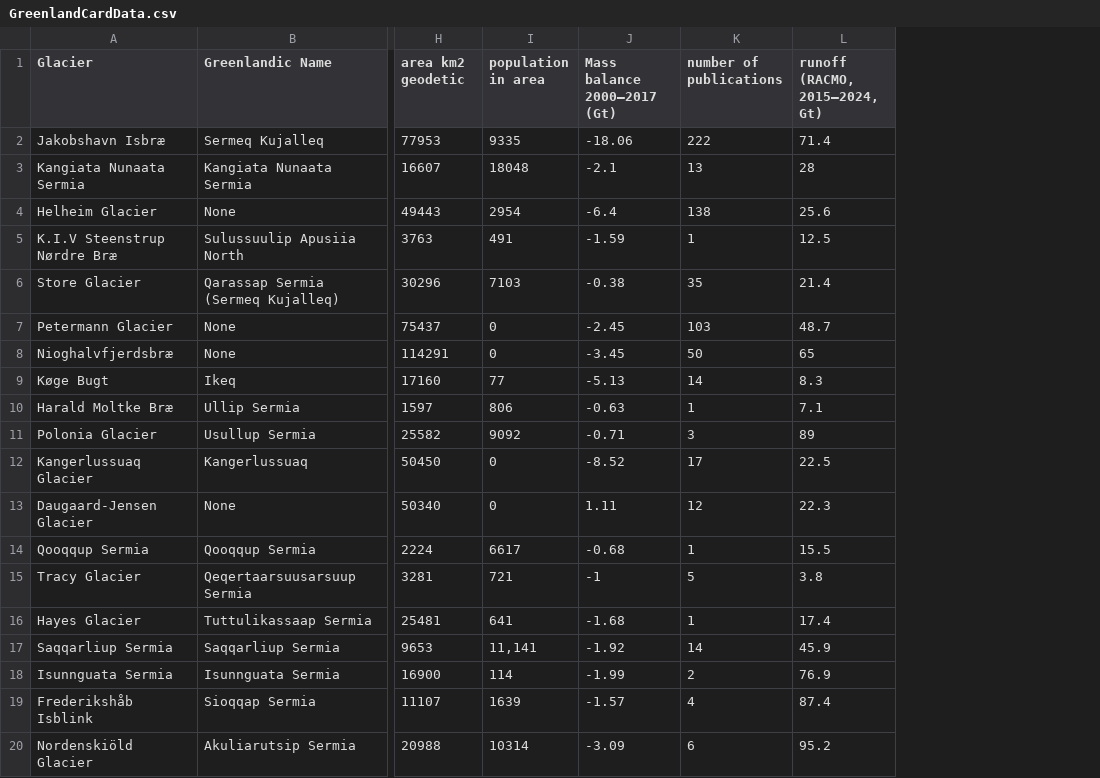
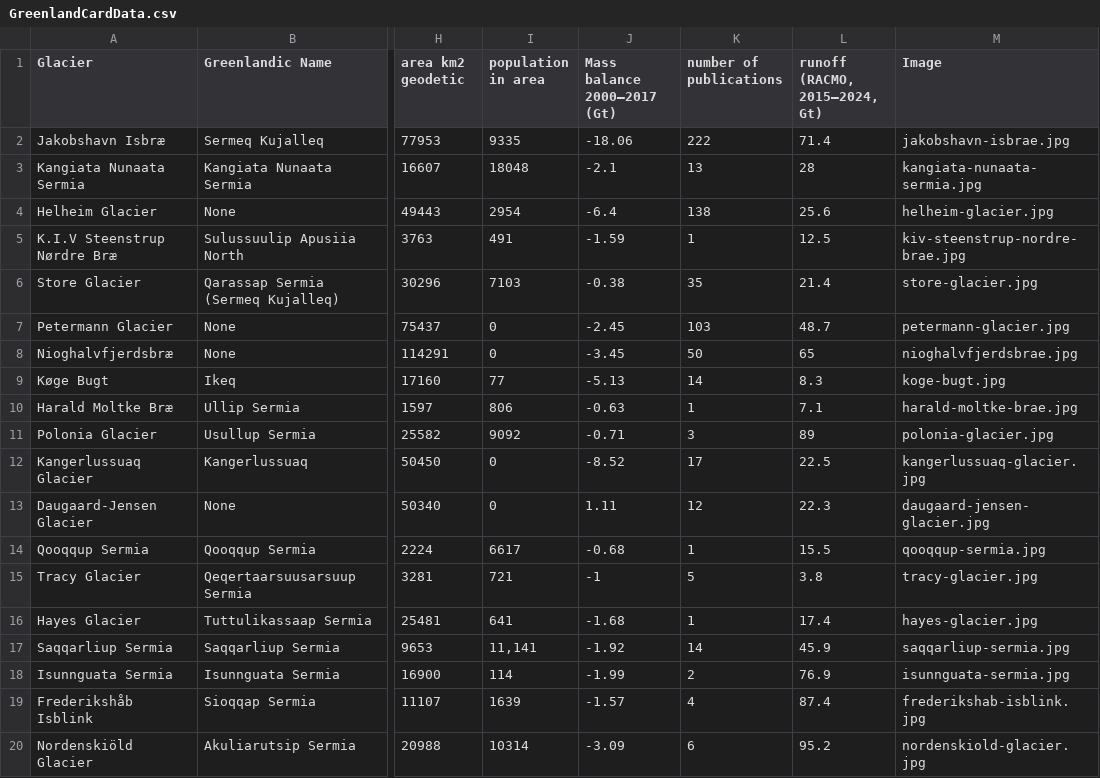
Before and after one commit to WilliamSpicer/WilliamSpicer.github.io, a CSV file: files/GreenlandCardData.csv, drawn as a sheet; only a part is shown, gaps mark what is left out; the diff names each change by its address in the sheet, - before the commit and + after, or states it on an @@ line.

Commit message:
reformating image dirs and preloading

```diff
--- a/files/GreenlandCardData.csv
+++ b/files/GreenlandCardData.csv
+column M (Image), rows 2-20: jakobshavn-isbrae.jpg | kangiata-nunaata-sermia.jpg | helheim-glacier.jpg | kiv-steenstrup-nordre-brae.jpg | store-glacier.jpg | petermann-glacier.jpg | nioghalvfjerdsbrae.jpg | koge-bugt.jpg | harald-moltke-brae.jpg | polonia-glacier.jpg | kangerlussuaq-glacier.jpg | daugaard-jensen-glacier.jpg | qooqqup-sermia.jpg | tracy-glacier.jpg | hayes-glacier.jpg | saqqarliup-sermia.jpg | isunnguata-sermia.jpg | frederikshab-isblink.jpg | nordenskiold-glacier.jpg
```
Also changed, not shown: 2 other files.
